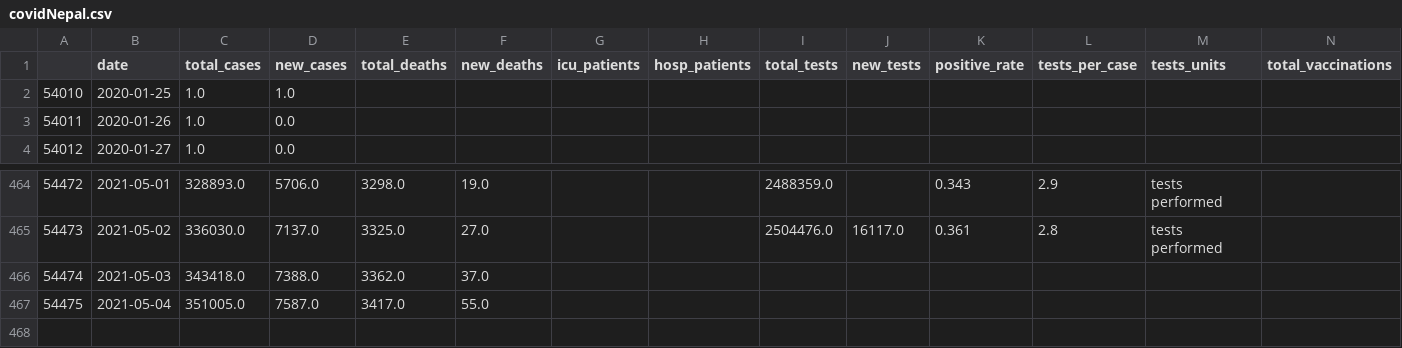
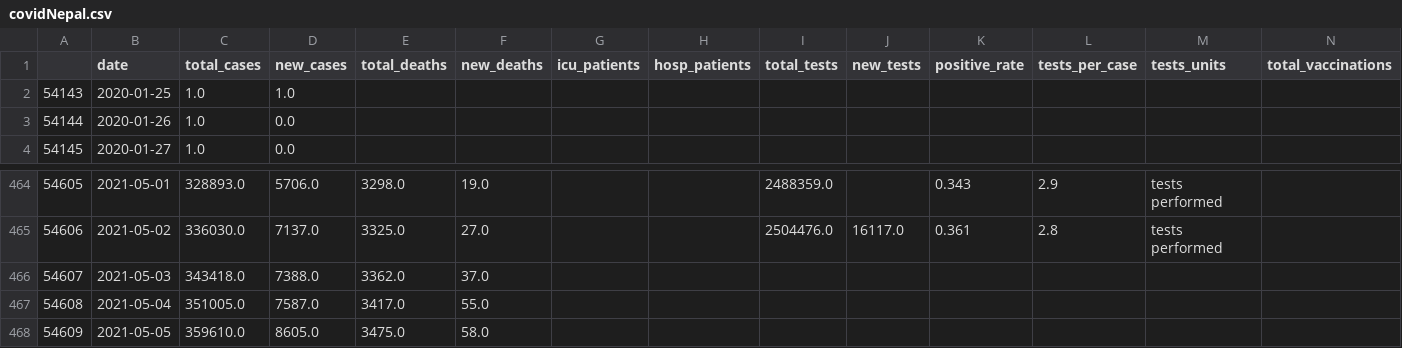
Before and after one commit to Mausamadhikari/Covid19Nepal, a CSV file: covidNepal.csv, drawn as a sheet; only a part is shown, gaps mark what is left out; rows hold the shown columns only; the diff names each change by its address in the sheet, - before the commit and + after, or states it on an @@ line.

```diff
--- a/covidNepal.csv
+++ b/covidNepal.csv
@@ column A renumbered between rows 2 and 467 @@
+row 468: 54609 | 2021-05-05 | 359610.0 | 8605.0 | 3475.0 | 58.0
```
Also changed, not shown: 1 other file.
